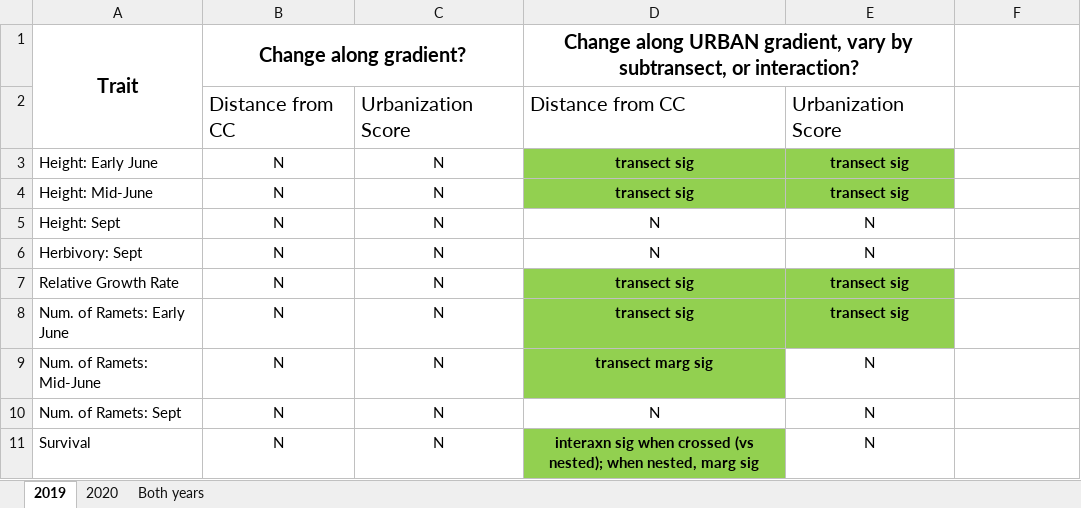
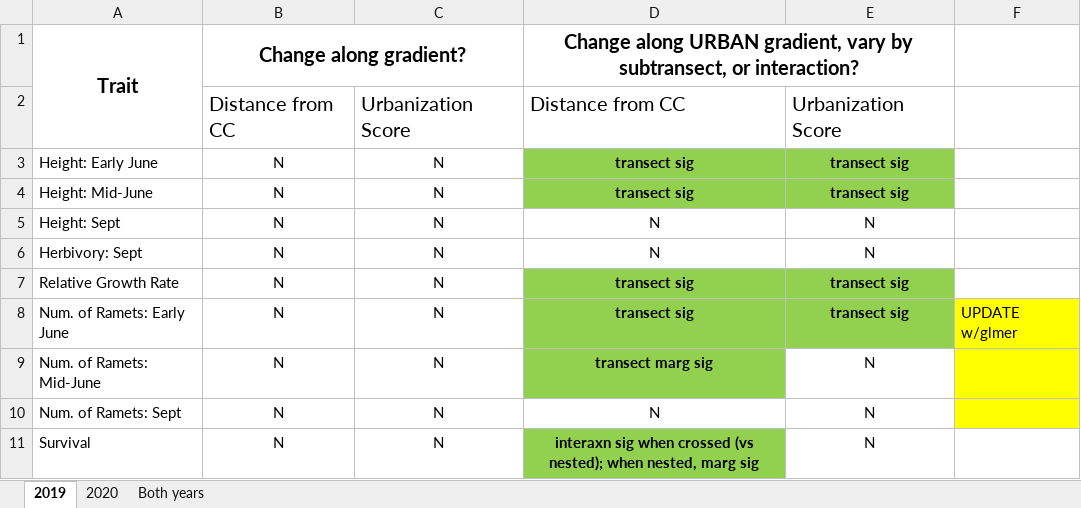
Before and after one commit to sbreitbart/urban_genetic_divergence, an Excel workbook: 2020_Relationships.xlsx, sheet 2019, drawn as a sheet; values as stored, in another font and other column widths than the file's, no borders; conditional formats not drawn; the diff names each change by its address in the sheet, - before the commit and + after, or states it on an @@ line.

Commit message:
Changed all ramet count models to glmer w/poisson because it's count data, not lmer.

```diff
--- a/2020_Relationships.xlsx (sheet 2019)
+++ b/2020_Relationships.xlsx (sheet 2019)
-F8: (empty)
+F8: UPDATE w/glmer
-F8:F10 fill: none
+F8:F10 fill: #FFFF00
```
Also changed, not shown: 11 other files.
